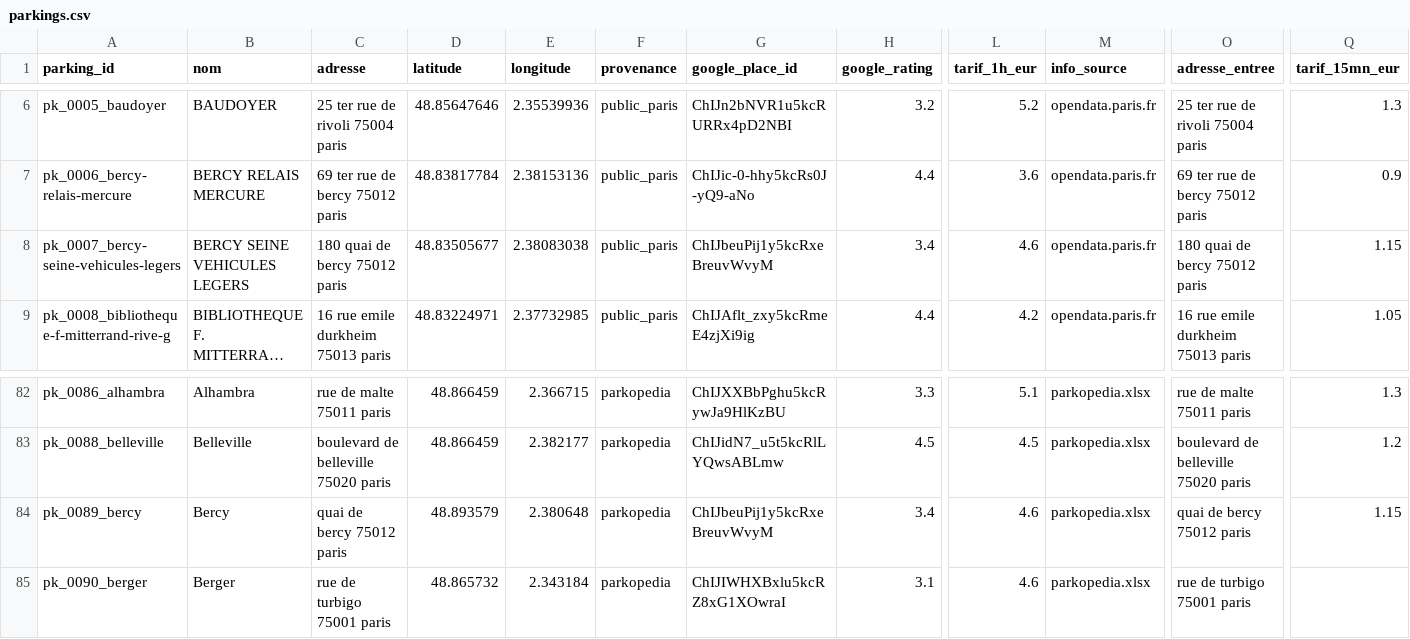
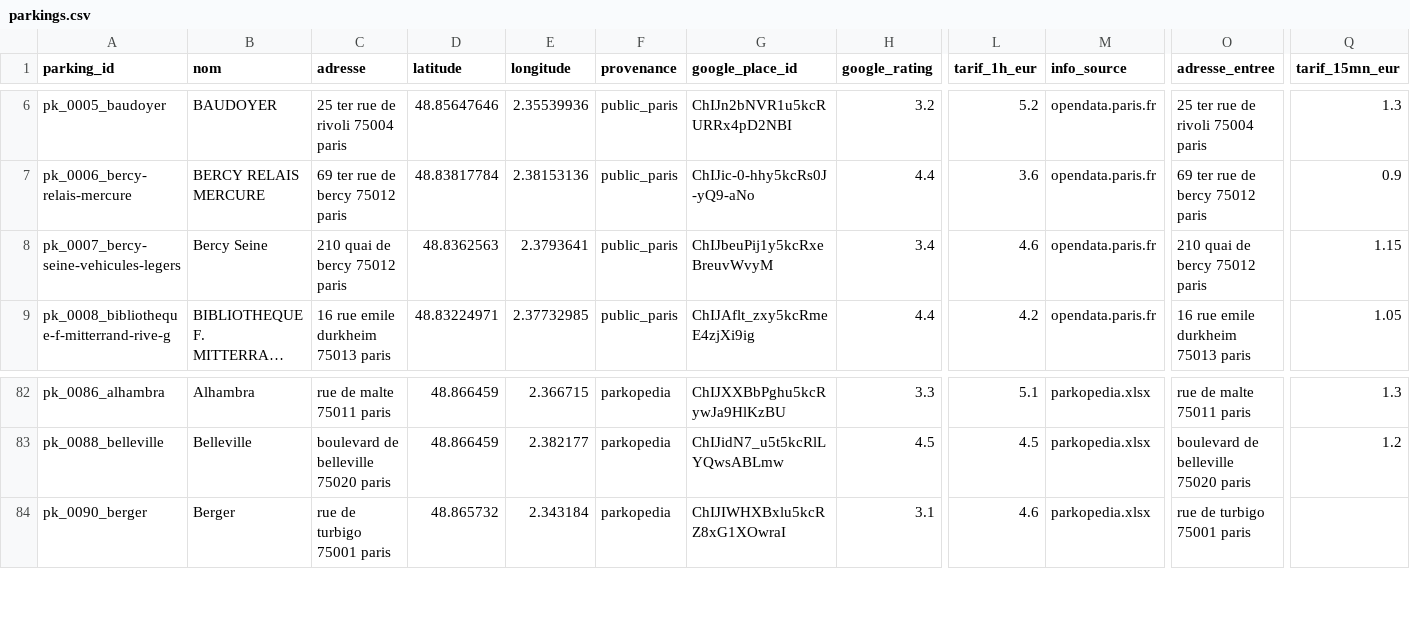
Before and after one commit to jcschmitt2/parkings-web, a CSV file: donnée/parkings.csv, drawn as a sheet; only a part is shown, gaps mark what is left out; long unchanged cells end in …; rows hold the shown columns only; the diff names each change by its address in the sheet, - before the commit and + after, or states it on an @@ line.

```diff
--- a/donnée/parkings.csv
+++ b/donnée/parkings.csv
-B8 (nom): BERCY SEINE VEHICULES LEGERS
+B8 (nom): Bercy Seine
-C8 (adresse): 180 quai de bercy 75012 paris
+C8 (adresse): 210 quai de bercy 75012 paris
-D8 (latitude): 48.83505677
+D8 (latitude): 48.8362563
-E8 (longitude): 2.38083038
+E8 (longitude): 2.3793641
-O8 (adresse_entree): 180 quai de bercy 75012 paris
+O8 (adresse_entree): 210 quai de bercy 75012 paris
-row 84: pk_0089_bercy | Bercy | quai de bercy 75012 paris | 48.893579 | 2.380648 | parkopedia | ChIJbeuPij1y5kcRxeBreuvWvyM | 3.4 | 4.6 | parkopedia.xlsx | quai de bercy 75012 paris | 1.15
```
Also changed, not shown: donnée/photos.csv, 2 other files.
